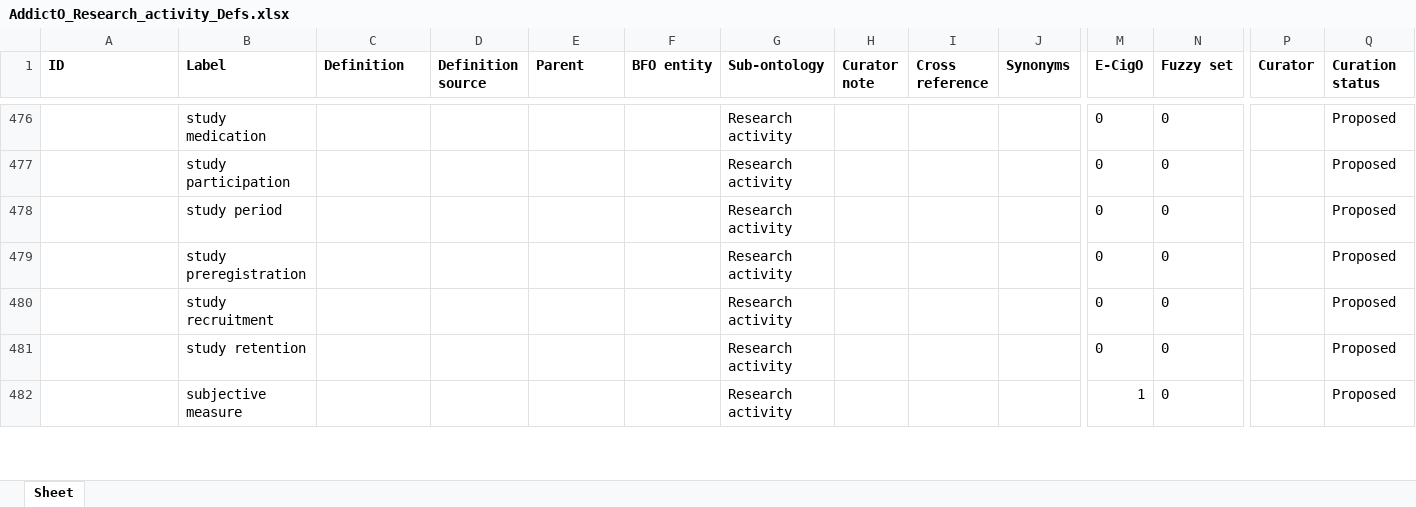
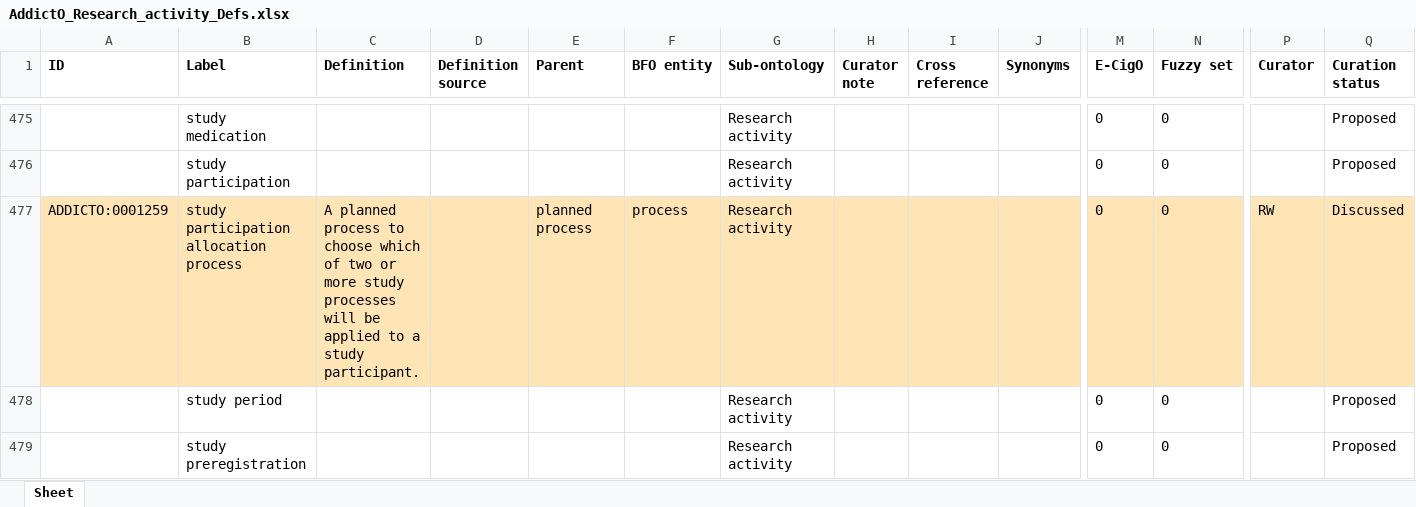
Before and after one commit to addicto-org/addiction-ontology, an Excel workbook: inputs/AddictO_Research_activity_Defs.xlsx, sheet Sheet, drawn as a sheet; only a part is shown, gaps mark what is left out; the shorter side is filled out with more unchanged rows; values as stored, in another font and other column widths than the file's, no borders; rows hold the shown columns only; the diff covers the shown part only; the diff names each change by its address in the sheet, - before the commit and + after, or states it on an @@ line.

Commit message:
Updating AddictO_Research_activity_Defs.xlsx

```diff
--- a/inputs/AddictO_Research_activity_Defs.xlsx (sheet Sheet)
+++ b/inputs/AddictO_Research_activity_Defs.xlsx (sheet Sheet)
+row 477: ADDICTO:0001259 | study participation allocation process | A planned process to choose which of two or more study processes will be applied to a study participant. |  | planned process | process | Research activity |  |  |  | 0 | 0 | RW | Discussed
```
Also changed, not shown: 3 added rows, 3 removed rows, 18 edited cells and cell formats elsewhere in this sheet.
